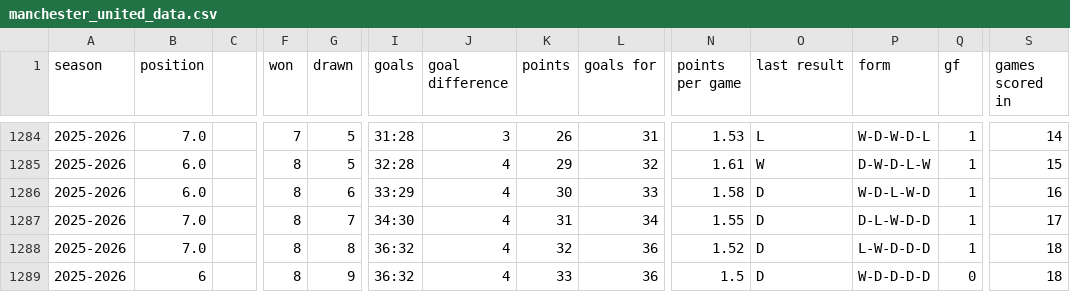
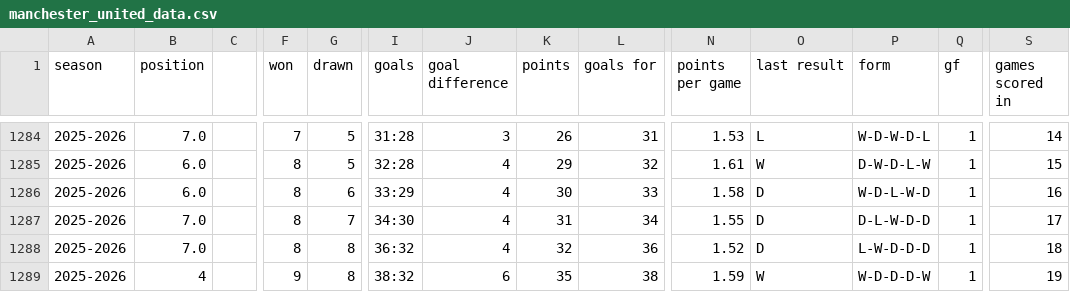
Before and after one commit to DThCodes/test, a CSV file: manchester_united_data.csv, drawn as a sheet; only a part is shown, gaps mark what is left out; the diff names each change by its address in the sheet, - before the commit and + after, or states it on an @@ line.

```diff
--- a/manchester_united_data.csv
+++ b/manchester_united_data.csv
-B1289 (position): 6
+B1289 (position): 4
-F1289 (won): 8
+F1289 (won): 9
-G1289 (drawn): 9
+G1289 (drawn): 8
-I1289 (goals): 36:32
+I1289 (goals): 38:32
-J1289 (goal difference): 4
+J1289 (goal difference): 6
-K1289 (points): 33
+K1289 (points): 35
-L1289 (goals for): 36
+L1289 (goals for): 38
-N1289 (points per game): 1.5
+N1289 (points per game): 1.59
-O1289 (last result): D
+O1289 (last result): W
-P1289 (form): W-D-D-D-D
+P1289 (form): W-D-D-D-W
-Q1289 (gf): 0
+Q1289 (gf): 1
-S1289 (games scored in): 18
+S1289 (games scored in): 19
```
Also changed, not shown: manchester_united_data_sheets.csv.
